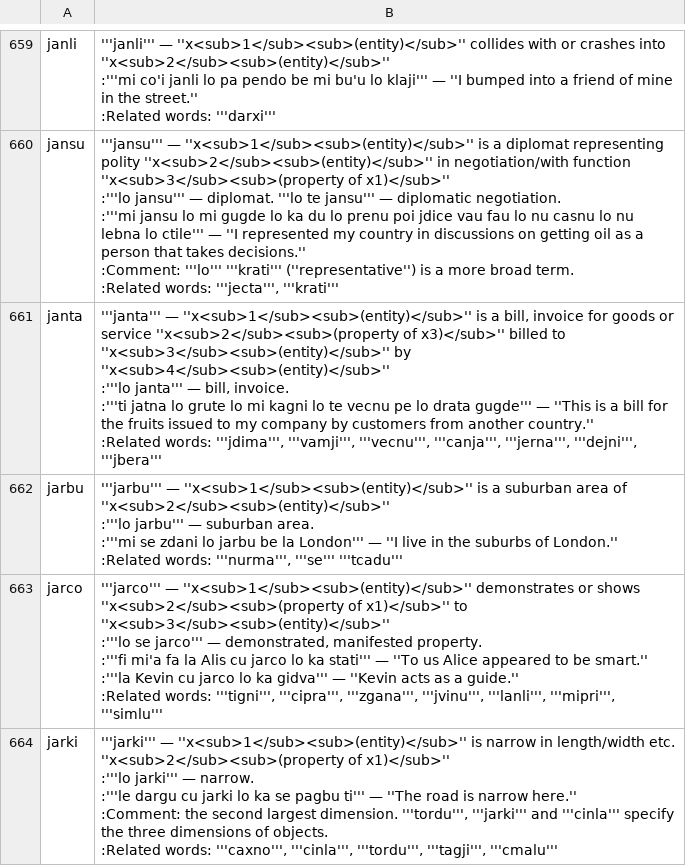
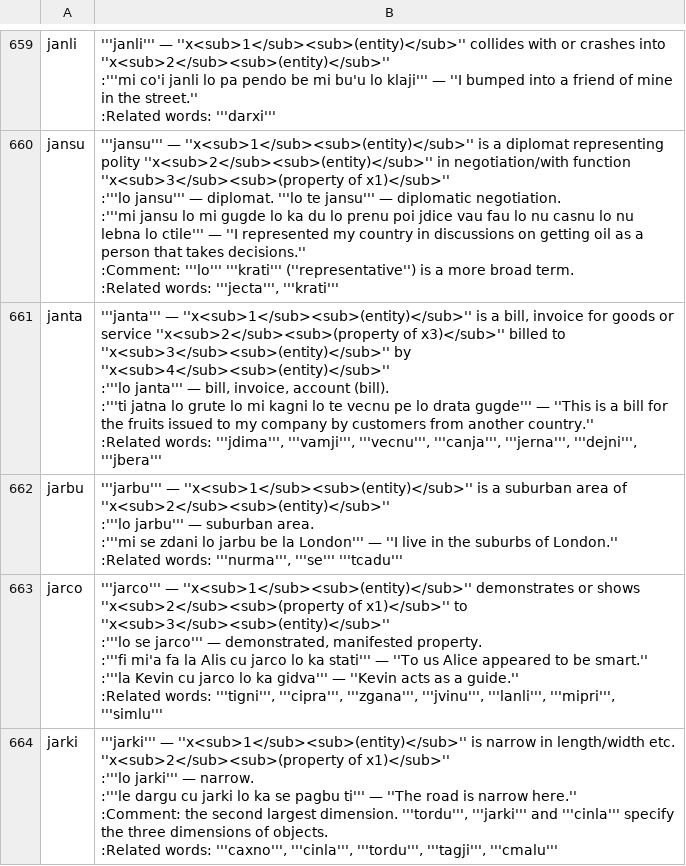
Before and after one commit to lagleki/livla, a CSV file: ircbot/dumps/labangu.csv, drawn as a sheet; only a part is shown, gaps mark what is left out; the diff covers the shown part only.

```diff
--- a/ircbot/dumps/labangu.csv
+++ b/ircbot/dumps/labangu.csv
@@ -3282,7 +3287,7 @@ jansu,"
 :Related words: '''jecta''', '''krati'''"
-janta,"
-'''janta''' — ''x<sub>1</sub><sub>(entity)</sub>''  is a bill, invoice for goods or service  ''x<sub>2</sub><sub>(property of x3)</sub>''  billed to  ''x<sub>3</sub><sub>(entity)</sub>''  by  ''x<sub>4</sub><sub>(entity)</sub>''
-:'''lo janta''' — bill, invoice.
-:'''ti jatna lo grute lo mi kagni lo te vecnu pe lo drata gugde''' — ''This is a bill for the fruits issued to my company by customers from another country.''
-:Related words: '''jdima''', '''vamji''', '''vecnu''', '''canja''', '''jerna''', '''dejni''', '''jbera'''"
+janta,"
+'''janta''' — ''x<sub>1</sub><sub>(entity)</sub>''  is a bill, invoice for goods or service  ''x<sub>2</sub><sub>(property of x3)</sub>''  billed to  ''x<sub>3</sub><sub>(entity)</sub>''  by  ''x<sub>4</sub><sub>(entity)</sub>''
+:'''lo janta''' — bill, invoice, account (bill).
+:'''ti jatna lo grute lo mi kagni lo te vecnu pe lo drata gugde''' — ''This is a bill for the fruits issued to my company by customers from another country.''
+:Related words: '''jdima''', '''vamji''', '''vecnu''', '''canja''', '''jerna''', '''dejni''', '''jbera'''"
 jarbu,"
```
Also changed, not shown: 3 added rows, 1 removed row and 33 edited cells elsewhere in this file, 3 other files.
